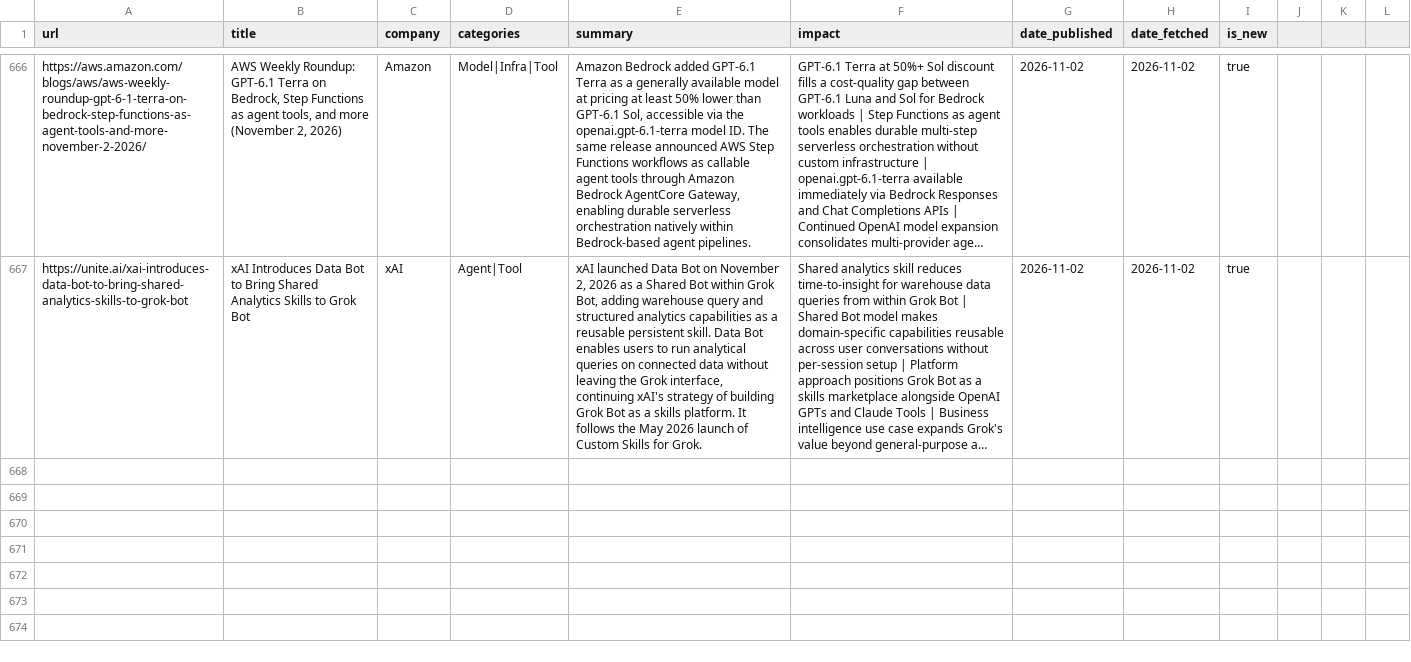
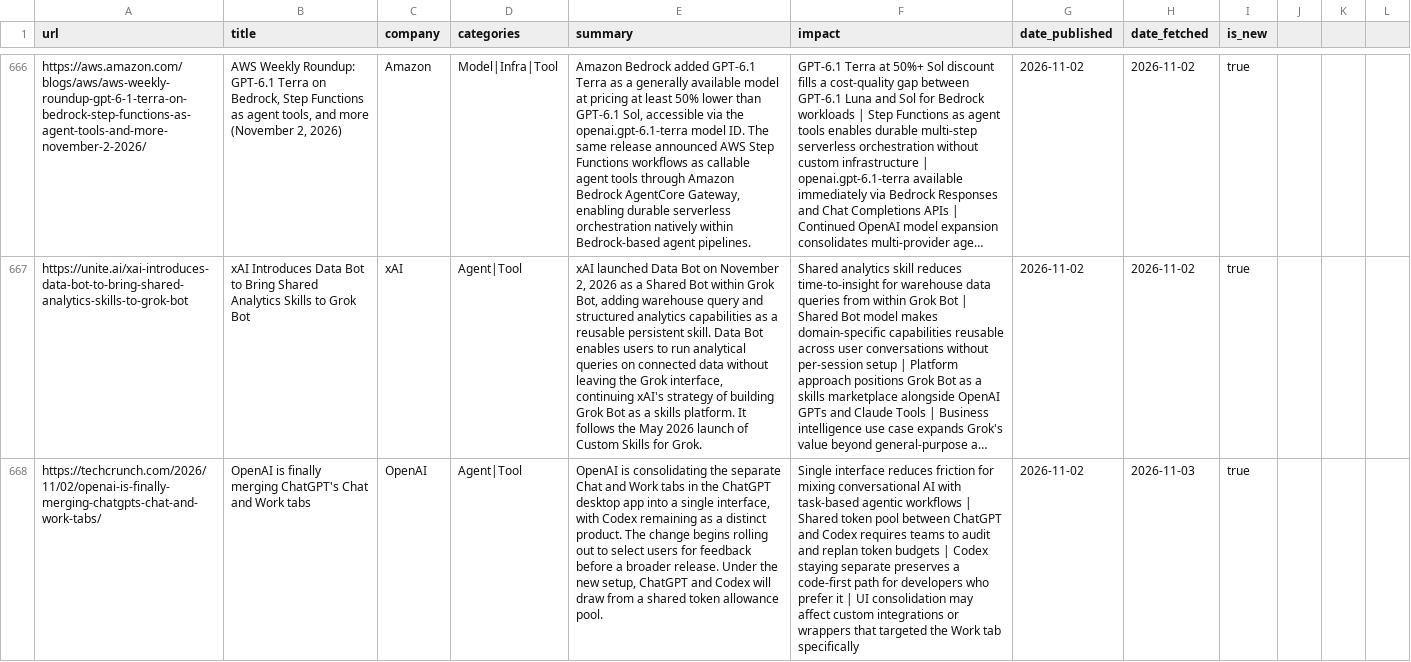
Before and after one commit to mahendrakelp/gen-ai-updates, a CSV file: data/news_store.csv, drawn as a sheet; only a part is shown, gaps mark what is left out; long unchanged cells end in …; the diff covers the shown part only; the diff names each change by its address in the sheet, - before the commit and + after, or states it on an @@ line.

```diff
--- a/data/news_store.csv
+++ b/data/news_store.csv
+row 668: https://techcrunch.com/2026/11/02/openai-is-finally-merging-chatgpts-chat-and-work-tabs/ | OpenAI is finally merging ChatGPT's Chat and Work tabs | OpenAI | Agent|Tool | OpenAI is consolidating the separate Chat and Work tabs in the ChatGPT desktop app into a single interface, with Codex remaining as a distinct product. The change begins rolling out to select users for feedback before a broader release. Under the new setup, ChatGPT and Codex will draw from a shared token allowance pool. | Single interface reduces friction for mixing conversational AI with task-based agentic workflows | Shared token pool between ChatGPT and Codex requires teams to audit and replan token budgets | Codex staying separate preserves a code-first path for developers who prefer it | UI consolidation may affect custom integrations or wrappers that targeted the Work tab specifically | 2026-11-02 | 2026-11-03 | true
```
Also changed, not shown: 1 added row elsewhere in this file.
